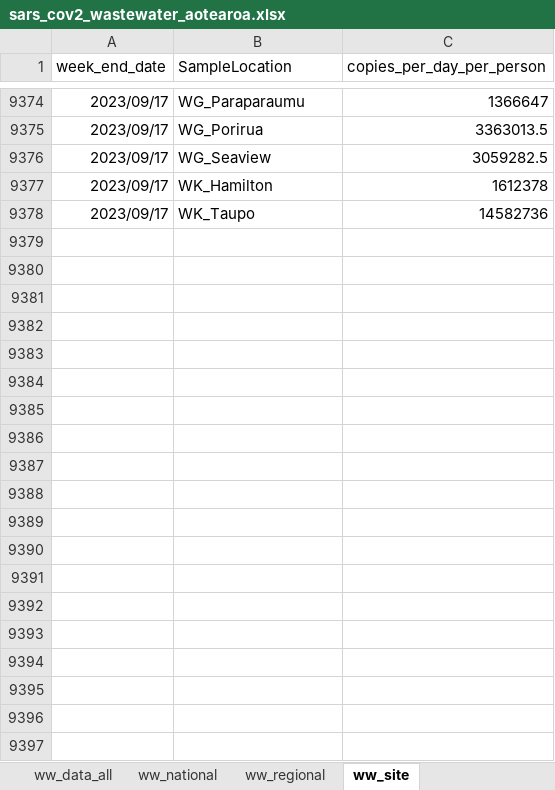
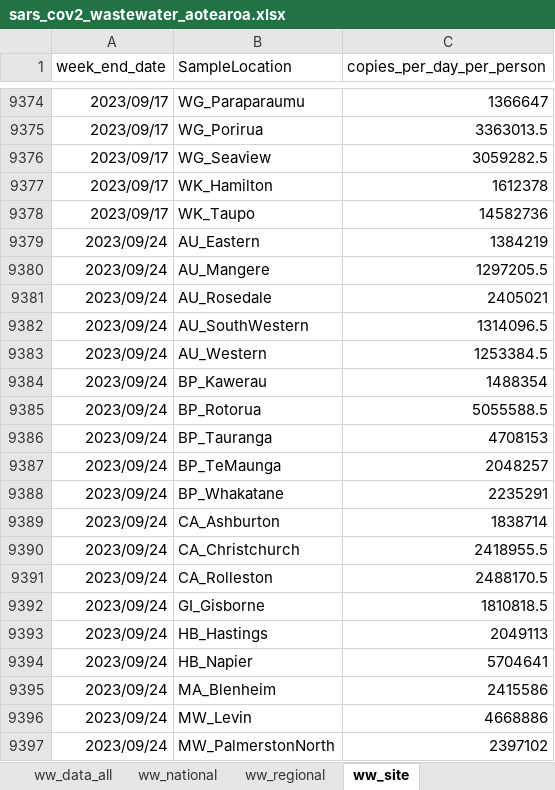
Before and after one commit to ESR-NZ/covid_in_wastewater, an Excel workbook: data/sars_cov2_wastewater_aotearoa.xlsx, sheet ww_site, drawn as a sheet; only a part is shown, gaps mark what is left out; values as stored, in another font and other column widths than the file's, no borders; table styles not drawn; the diff covers the shown part only; the diff names each change by its address in the sheet, - before the commit and + after, or states it on an @@ line.

```diff
--- a/data/sars_cov2_wastewater_aotearoa.xlsx (sheet ww_site)
+++ b/data/sars_cov2_wastewater_aotearoa.xlsx (sheet ww_site)
+row 9379: 2023/09/24 | AU_Eastern | 1384219
+row 9380: 2023/09/24 | AU_Mangere | 1297205.5
+row 9381: 2023/09/24 | AU_Rosedale | 2405021
+row 9382: 2023/09/24 | AU_SouthWestern | 1314096.5
+row 9383: 2023/09/24 | AU_Western | 1253384.5
+row 9384: 2023/09/24 | BP_Kawerau | 1488354
+row 9385: 2023/09/24 | BP_Rotorua | 5055588.5
+row 9386: 2023/09/24 | BP_Tauranga | 4708153
+row 9387: 2023/09/24 | BP_TeMaunga | 2048257
+row 9388: 2023/09/24 | BP_Whakatane | 2235291
+row 9389: 2023/09/24 | CA_Ashburton | 1838714
+row 9390: 2023/09/24 | CA_Christchurch | 2418955.5
+row 9391: 2023/09/24 | CA_Rolleston | 2488170.5
+row 9392: 2023/09/24 | GI_Gisborne | 1810818.5
+row 9393: 2023/09/24 | HB_Hastings | 2049113
+row 9394: 2023/09/24 | HB_Napier | 5704641
+row 9395: 2023/09/24 | MA_Blenheim | 2415586
+row 9396: 2023/09/24 | MW_Levin | 4668886
+row 9397: 2023/09/24 | MW_PalmerstonNorth | 2397102
```
Also changed, not shown: 21 added rows and 2 edited cells elsewhere in this sheet, sheet cases_site, sheet ww_data_all, sheet ww_regional, sheet cases_regional, sheet ww_national, sheet cases_national, 7 other files.
